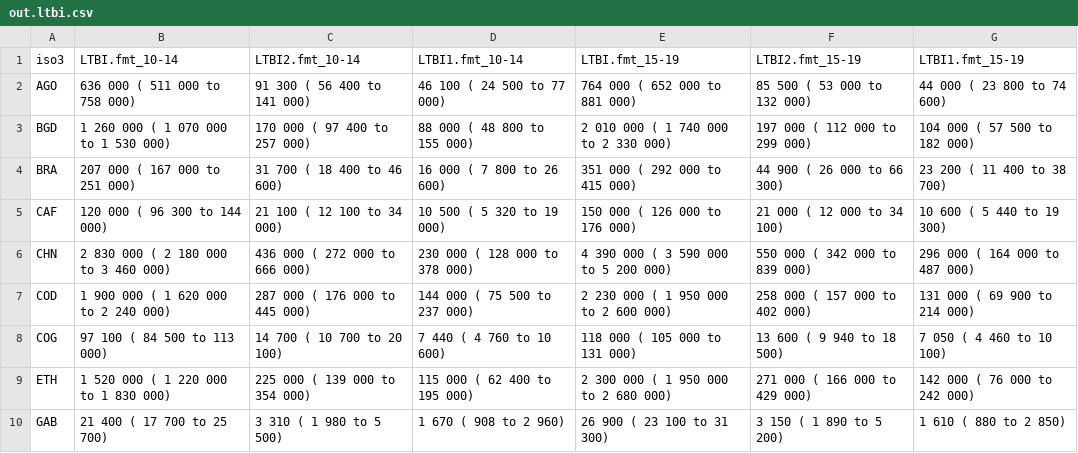
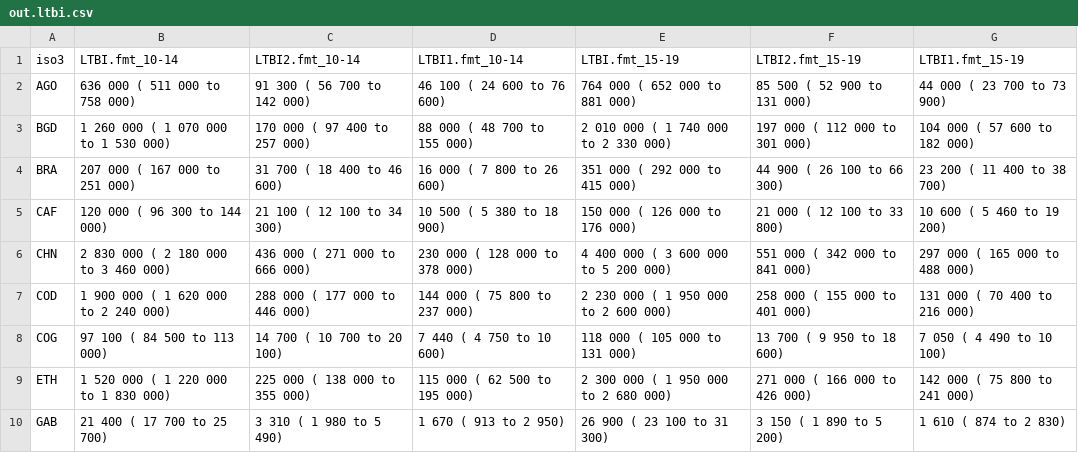
Before and after one commit to petedodd/adotb, a CSV file: outdata/out.ltbi.csv, drawn as a sheet; only a part is shown; the diff covers the shown part only.

```diff
--- a/outdata/out.ltbi.csv
+++ b/outdata/out.ltbi.csv
@@ -1,10 +1,10 @@
 iso3,LTBI.fmt_10-14,LTBI2.fmt_10-14,LTBI1.fmt_10-14,LTBI.fmt_15-19,LTBI2.fmt_15-19,LTBI1.fmt_15-19
-AGO,   636 000 (   511 000 to    758 000),   91 300 (   56 400 to   141 000),   46 100 (   24 500 to    77 000),   764 000 (   652 000 to    881 000),   85 500 (   53 000 to   132 000),   44 000 (   23 800 to    74 600)
-BGD, 1 260 000 ( 1 070 000 to  1 530 000),  170 000 (   97 400 to   257 000),   88 000 (   48 800 to   155 000), 2 010 000 ( 1 740 000 to  2 330 000),  197 000 (  112 000 to   299 000),  104 000 (   57 500 to   182 000)
-BRA,   207 000 (   167 000 to    251 000),   31 700 (   18 400 to    46 600),   16 000 (    7 800 to    26 600),   351 000 (   292 000 to    415 000),   44 900 (   26 000 to    66 300),   23 200 (   11 400 to    38 700)
-CAF,   120 000 (    96 300 to    144 000),   21 100 (   12 100 to    34 000),   10 500 (    5 320 to    19 000),   150 000 (   126 000 to    176 000),   21 000 (   12 000 to    34 100),   10 600 (    5 440 to    19 300)
-CHN, 2 830 000 ( 2 180 000 to  3 460 000),  436 000 (  272 000 to   666 000),  230 000 (  128 000 to   378 000), 4 390 000 ( 3 590 000 to  5 200 000),  550 000 (  342 000 to   839 000),  296 000 (  164 000 to   487 000)
-COD, 1 900 000 ( 1 620 000 to  2 240 000),  287 000 (  176 000 to   445 000),  144 000 (   75 500 to   237 000), 2 230 000 ( 1 950 000 to  2 600 000),  258 000 (  157 000 to   402 000),  131 000 (   69 900 to   214 000)
-COG,    97 100 (    84 500 to    113 000),   14 700 (   10 700 to    20 100),    7 440 (    4 760 to    10 600),   118 000 (   105 000 to    131 000),   13 600 (    9 940 to    18 500),    7 050 (    4 460 to    10 100)
-ETH, 1 520 000 ( 1 220 000 to  1 830 000),  225 000 (  139 000 to   354 000),  115 000 (   62 400 to   195 000), 2 300 000 ( 1 950 000 to  2 680 000),  271 000 (  166 000 to   429 000),  142 000 (   76 000 to   242 000)
-GAB,    21 400 (    17 700 to     25 700),    3 310 (    1 980 to     5 500),    1 670 (      908 to     2 960),    26 900 (    23 100 to     31 300),    3 150 (    1 890 to     5 200),    1 610 (      880 to     2 850)
+AGO,   636 000 (   511 000 to    758 000),   91 300 (   56 700 to   142 000),   46 100 (   24 600 to    76 600),   764 000 (   652 000 to    881 000),   85 500 (   52 900 to   131 000),   44 000 (   23 700 to    73 900)
+BGD, 1 260 000 ( 1 070 000 to  1 530 000),  170 000 (   97 400 to   257 000),   88 000 (   48 700 to   155 000), 2 010 000 ( 1 740 000 to  2 330 000),  197 000 (  112 000 to   301 000),  104 000 (   57 600 to   182 000)
+BRA,   207 000 (   167 000 to    251 000),   31 700 (   18 400 to    46 600),   16 000 (    7 800 to    26 600),   351 000 (   292 000 to    415 000),   44 900 (   26 100 to    66 300),   23 200 (   11 400 to    38 700)
+CAF,   120 000 (    96 300 to    144 000),   21 100 (   12 100 to    34 300),   10 500 (    5 380 to    18 900),   150 000 (   126 000 to    176 000),   21 000 (   12 100 to    33 800),   10 600 (    5 460 to    19 200)
+CHN, 2 830 000 ( 2 180 000 to  3 460 000),  436 000 (  271 000 to   666 000),  230 000 (  128 000 to   378 000), 4 400 000 ( 3 600 000 to  5 200 000),  551 000 (  342 000 to   841 000),  297 000 (  165 000 to   488 000)
+COD, 1 900 000 ( 1 620 000 to  2 240 000),  288 000 (  177 000 to   446 000),  144 000 (   75 800 to   237 000), 2 230 000 ( 1 950 000 to  2 600 000),  258 000 (  155 000 to   401 000),  131 000 (   70 400 to   216 000)
+COG,    97 100 (    84 500 to    113 000),   14 700 (   10 700 to    20 100),    7 440 (    4 750 to    10 600),   118 000 (   105 000 to    131 000),   13 700 (    9 950 to    18 600),    7 050 (    4 490 to    10 100)
+ETH, 1 520 000 ( 1 220 000 to  1 830 000),  225 000 (  138 000 to   355 000),  115 000 (   62 500 to   195 000), 2 300 000 ( 1 950 000 to  2 680 000),  271 000 (  166 000 to   426 000),  142 000 (   75 800 to   241 000)
+GAB,    21 400 (    17 700 to     25 700),    3 310 (    1 980 to     5 490),    1 670 (      913 to     2 950),    26 900 (    23 100 to     31 300),    3 150 (    1 890 to     5 200),    1 610 (      874 to     2 830)
```
Also changed, not shown: 80 edited cells elsewhere in this file, outdata/CDR.csv, outdata/cdro.csv, 12 other files.
